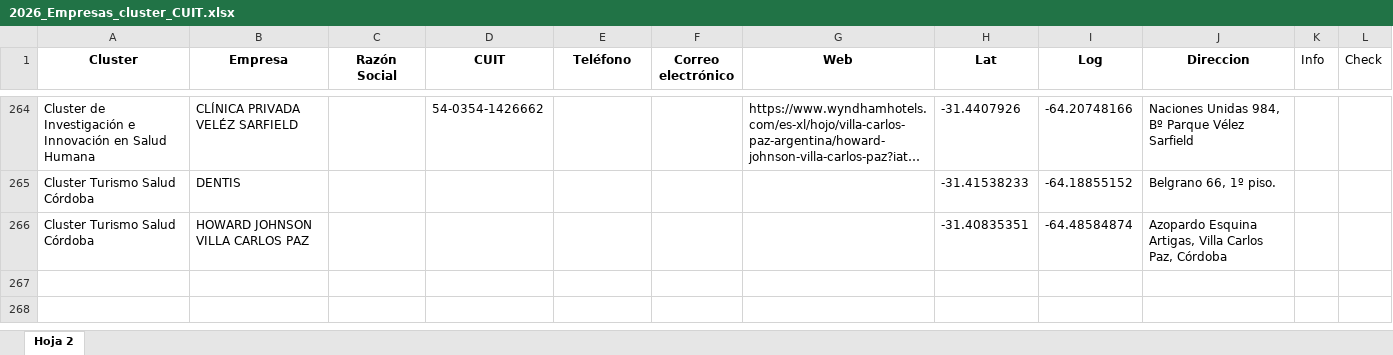
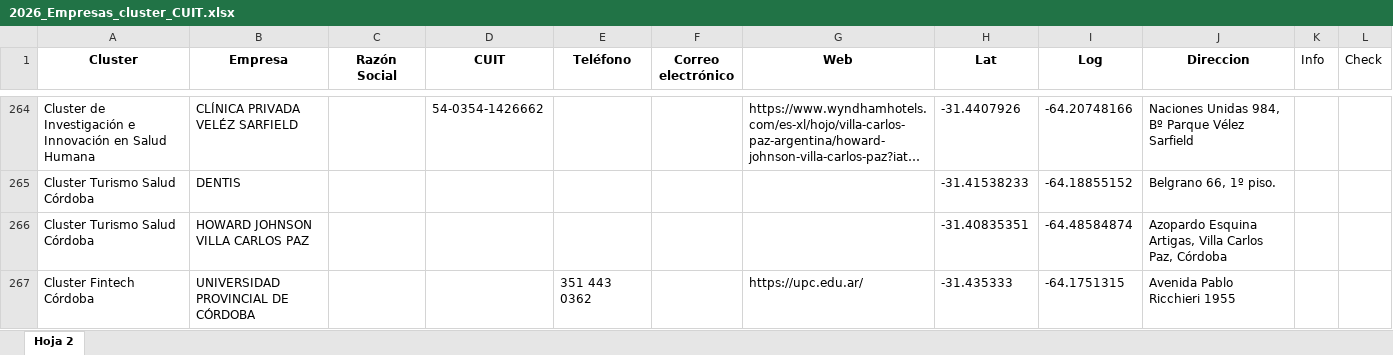
Before and after one commit to Rafaelh21/mapa-clusteres-cordoba, an Excel workbook: 2026_Empresas_cluster_CUIT.xlsx, sheet Hoja 2, drawn as a sheet; only a part is shown, gaps mark what is left out; long unchanged cells end in …; values as stored, in another font and other column widths than the file's, no borders; the diff names each change by its address in the sheet, - before the commit and + after, or states it on an @@ line.

Commit message:
Actualiza estetica y excel

```diff
--- a/2026_Empresas_cluster_CUIT.xlsx (sheet Hoja 2)
+++ b/2026_Empresas_cluster_CUIT.xlsx (sheet Hoja 2)
+row 267: Cluster Fintech Córdoba | UNIVERSIDAD PROVINCIAL DE CÓRDOBA |  |  | 351 443 0362 |  | https://upc.edu.ar/ | -31.435333 | -64.1751315 | Avenida Pablo Ricchieri 1955
```
